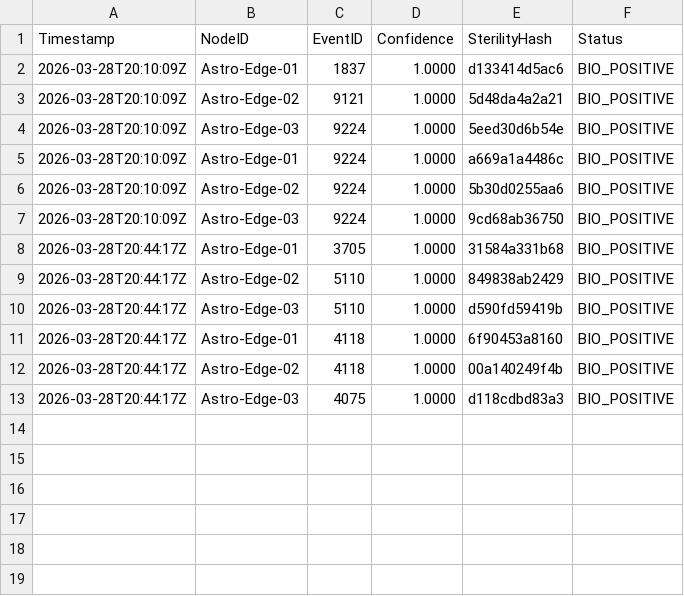
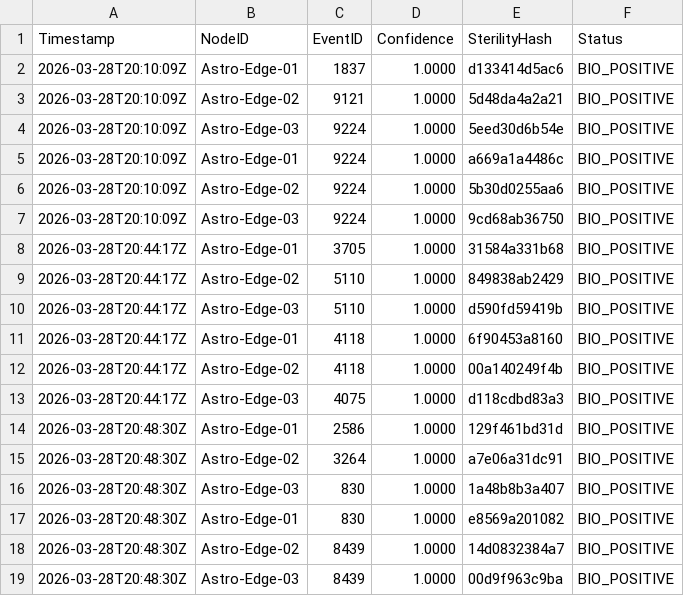
Before and after one commit to arch-yunus/AstroBio-Edge-Architecture, a CSV file: logs/compliance_telemetry.csv, drawn as a sheet; the diff names each change by its address in the sheet, - before the commit and + after, or states it on an @@ line.

```diff
--- a/logs/compliance_telemetry.csv
+++ b/logs/compliance_telemetry.csv
+row 14: 2026-03-28T20:48:30Z | Astro-Edge-01 | 2586 | 1.0000 | 129f461bd31d | BIO_POSITIVE
+row 15: 2026-03-28T20:48:30Z | Astro-Edge-02 | 3264 | 1.0000 | a7e06a31dc91 | BIO_POSITIVE
+row 16: 2026-03-28T20:48:30Z | Astro-Edge-03 | 830 | 1.0000 | 1a48b8b3a407 | BIO_POSITIVE
+row 17: 2026-03-28T20:48:30Z | Astro-Edge-01 | 830 | 1.0000 | e8569a201082 | BIO_POSITIVE
+row 18: 2026-03-28T20:48:30Z | Astro-Edge-02 | 8439 | 1.0000 | 14d0832384a7 | BIO_POSITIVE
+row 19: 2026-03-28T20:48:30Z | Astro-Edge-03 | 8439 | 1.0000 | 00d9f963c9ba | BIO_POSITIVE
```
Also changed, not shown: 9 other files.
